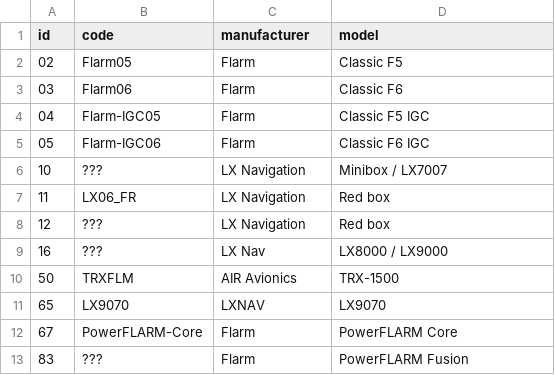
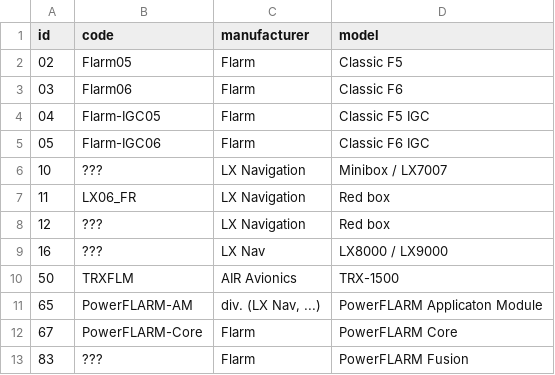
Before and after one commit to Meisterschueler/ogn-monitoring, a CSV file: ressources/flarm_hardware.csv, drawn as a sheet.

Commit message:
Fixed PowerFLARM-AM

```diff
--- a/ressources/flarm_hardware.csv
+++ b/ressources/flarm_hardware.csv
@@ -10,3 +10,3 @@ id,code,manufacturer,model
 50,TRXFLM,"AIR Avionics","TRX-1500"
-65,LX9070,"LXNAV","LX9070"
+65,PowerFLARM-AM,"div. (LX Nav, ...)","PowerFLARM Applicaton Module"
 67,PowerFLARM-Core,"Flarm","PowerFLARM Core"
```
Also changed, not shown: 1 other file.
